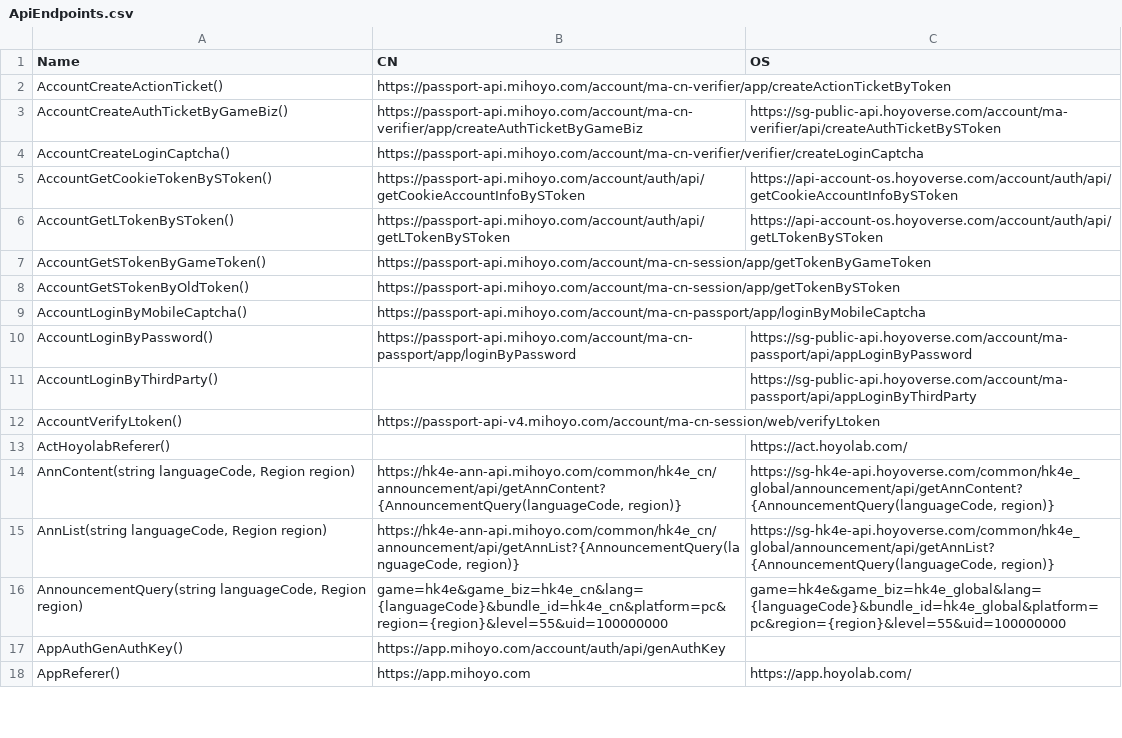
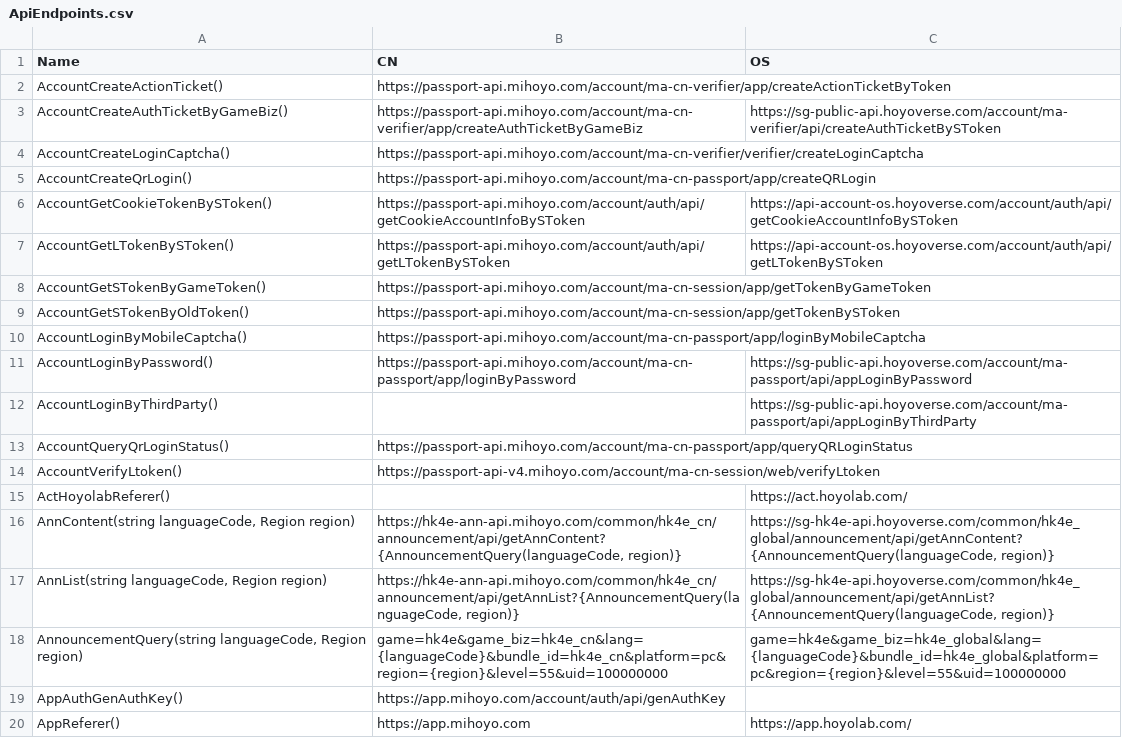
Before and after one commit to DGP-Studio/Snap.Hutao, a CSV file: src/Snap.Hutao/Snap.Hutao/ApiEndpoints.csv, drawn as a sheet; only a part is shown; the diff names each change by its address in the sheet, - before the commit and + after, or states it on an @@ line.

Commit message:
welcome back qr login

```diff
--- a/src/Snap.Hutao/Snap.Hutao/ApiEndpoints.csv
+++ b/src/Snap.Hutao/Snap.Hutao/ApiEndpoints.csv
+row 5: AccountCreateQrLogin() | https://passport-api.mihoyo.com/account/ma-cn-passport/app/createQRLogin
+row 13: AccountQueryQrLoginStatus() | https://passport-api.mihoyo.com/account/ma-cn-passport/app/queryQRLoginStatus
```
Also changed, not shown: 14 other files.
